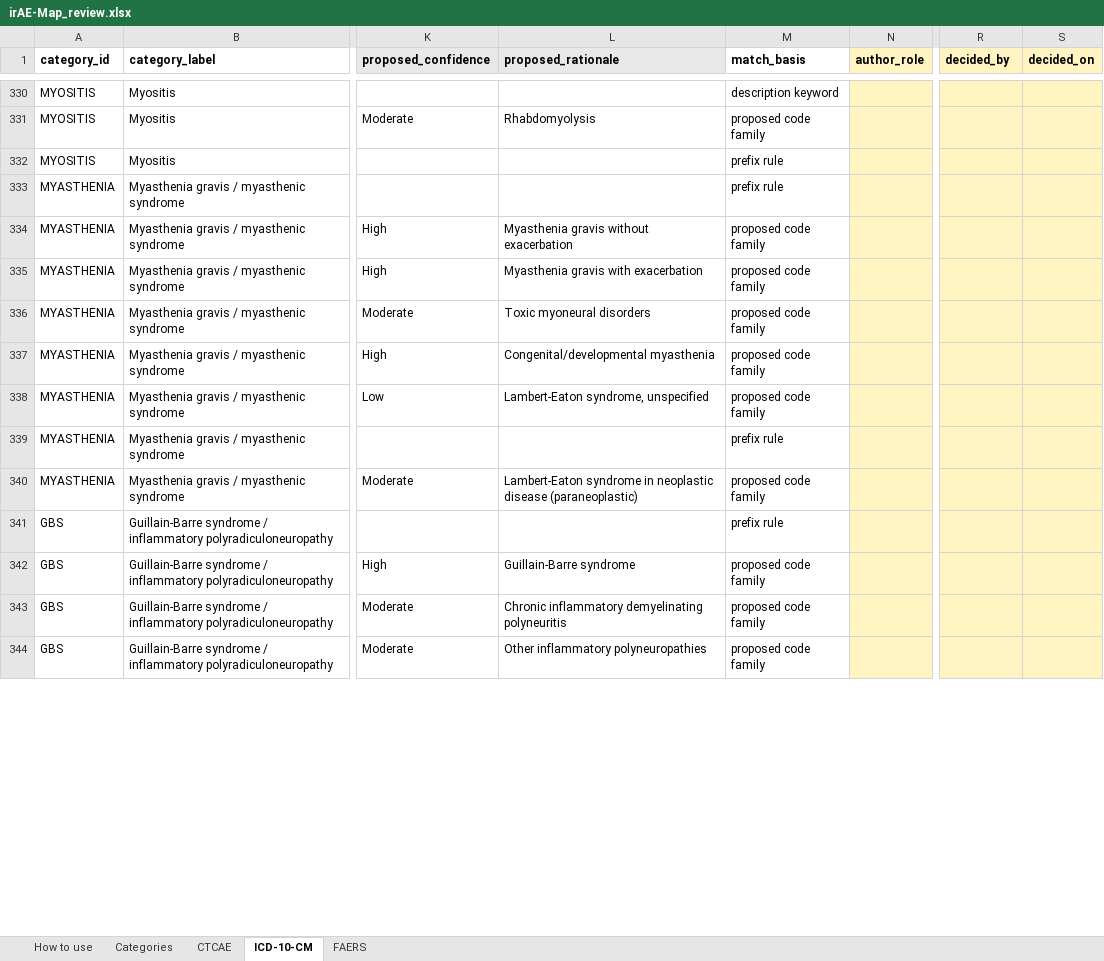
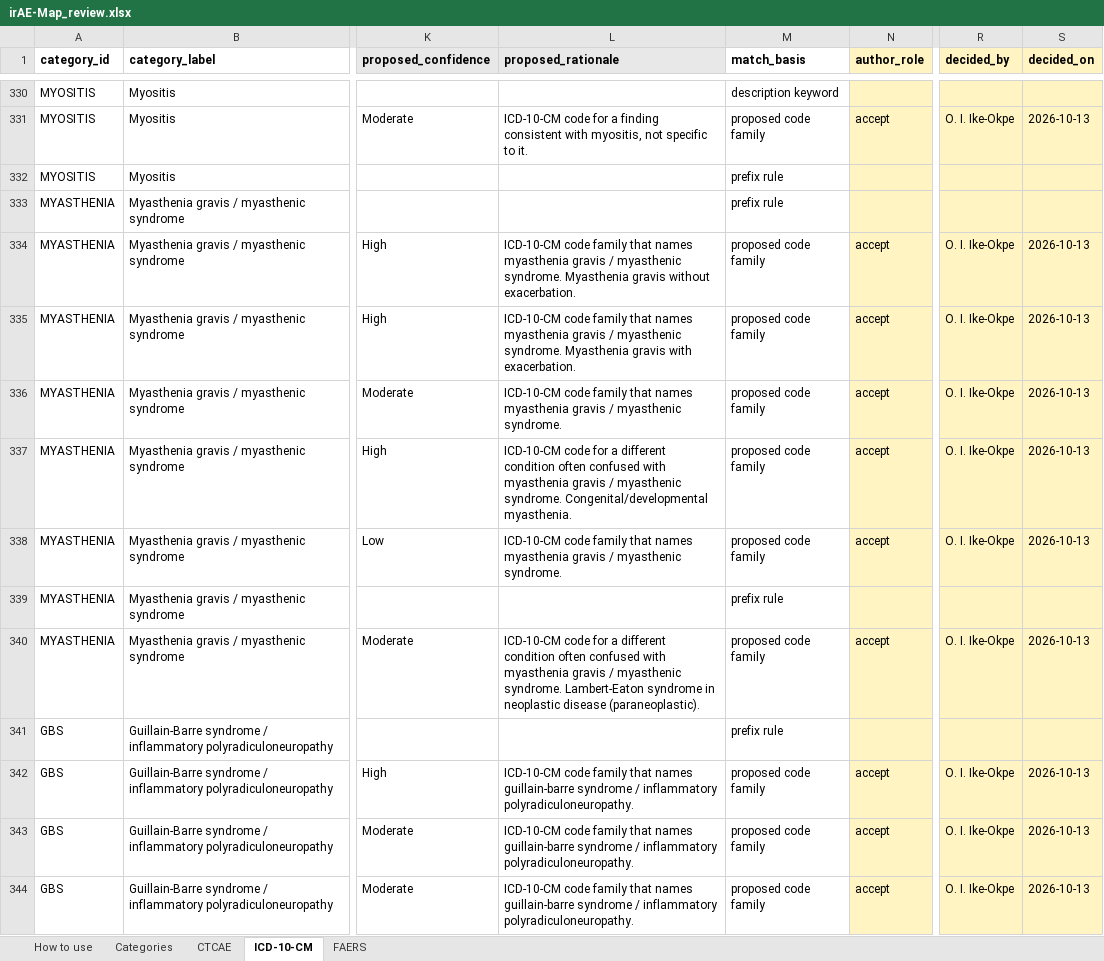
Before and after one commit to Callmekachi/irAE-Map, an Excel workbook: data/curation/irAE-Map_review.xlsx, sheet ICD-10-CM, drawn as a sheet; only a part is shown, gaps mark what is left out; values as stored, in another font and other column widths than the file's, no borders; the diff covers the shown part only; the diff names each change by its address in the sheet, - before the commit and + after, or states it on an @@ line.

```diff
--- a/data/curation/irAE-Map_review.xlsx (sheet ICD-10-CM)
+++ b/data/curation/irAE-Map_review.xlsx (sheet ICD-10-CM)
-L331 (proposed_rationale): Rhabdomyolysis
+L331 (proposed_rationale): ICD-10-CM code for a finding consistent with myositis, not specific to it.
-N331 (author_role): (empty)
+N331 (author_role): accept
-R331 (decided_by): (empty)
+R331 (decided_by): O. I. Ike-Okpe
-S331 (decided_on): (empty)
+S331 (decided_on): 2026-10-13
-L334 (proposed_rationale): Myasthenia gravis without exacerbation
+L334 (proposed_rationale): ICD-10-CM code family that names myasthenia gravis / myasthenic syndrome. Myasthenia gravis without exacerbation.
-N334:N338 (author_role): (empty)
+N334:N338 (author_role): accept
-R334:R338 (decided_by): (empty)
+R334:R338 (decided_by): O. I. Ike-Okpe
-S334:S338 (decided_on): (empty)
+S334:S338 (decided_on): 2026-10-13
-L335 (proposed_rationale): Myasthenia gravis with exacerbation
+L335 (proposed_rationale): ICD-10-CM code family that names myasthenia gravis / myasthenic syndrome. Myasthenia gravis with exacerbation.
-L336 (proposed_rationale): Toxic myoneural disorders
+L336 (proposed_rationale): ICD-10-CM code family that names myasthenia gravis / myasthenic syndrome.
-L337 (proposed_rationale): Congenital/developmental myasthenia
+L337 (proposed_rationale): ICD-10-CM code for a different condition often confused with myasthenia gravis / myasthenic syndrome. Congenital/developmental myasthenia.
-L338 (proposed_rationale): Lambert-Eaton syndrome, unspecified
+L338 (proposed_rationale): ICD-10-CM code family that names myasthenia gravis / myasthenic syndrome.
-L340 (proposed_rationale): Lambert-Eaton syndrome in neoplastic disease (paraneoplastic)
+L340 (proposed_rationale): ICD-10-CM code for a different condition often confused with myasthenia gravis / myasthenic syndrome. Lambert-Eaton syndrome in neoplastic disease (paraneoplastic).
-N340 (author_role): (empty)
+N340 (author_role): accept
-R340 (decided_by): (empty)
+R340 (decided_by): O. I. Ike-Okpe
-S340 (decided_on): (empty)
+S340 (decided_on): 2026-10-13
-L342 (proposed_rationale): Guillain-Barre syndrome
+L342 (proposed_rationale): ICD-10-CM code family that names guillain-barre syndrome / inflammatory polyradiculoneuropathy.
-N342:N344 (author_role): (empty)
+N342:N344 (author_role): accept
-R342:R344 (decided_by): (empty)
+R342:R344 (decided_by): O. I. Ike-Okpe
-S342:S344 (decided_on): (empty)
+S342:S344 (decided_on): 2026-10-13
-L343 (proposed_rationale): Chronic inflammatory demyelinating polyneuritis
+L343 (proposed_rationale): ICD-10-CM code family that names guillain-barre syndrome / inflammatory polyradiculoneuropathy.
-L344 (proposed_rationale): Other inflammatory polyneuropathies
+L344 (proposed_rationale): ICD-10-CM code family that names guillain-barre syndrome / inflammatory polyradiculoneuropathy.
```
Also changed, not shown: 1 added row and 1526 edited cells elsewhere in this sheet, sheet FAERS, sheet CTCAE, sheet Categories, 25 other files.
